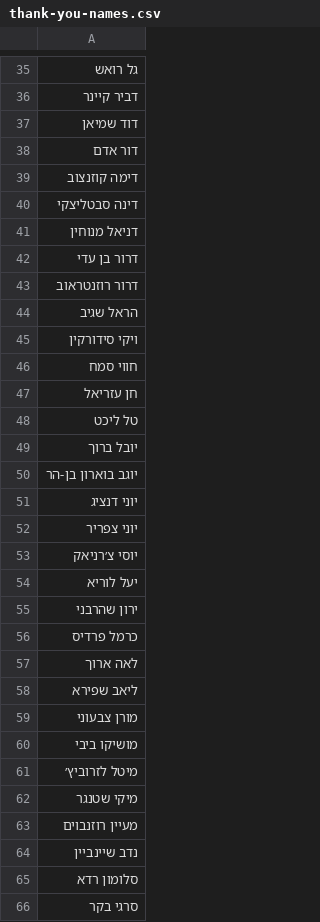
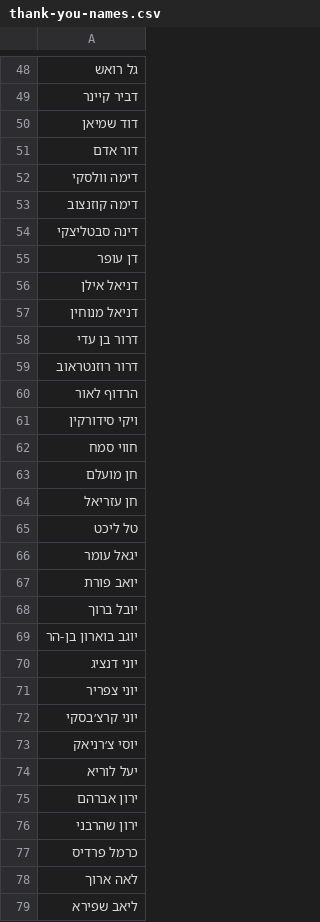
Before and after one commit to data-for-change/anyway-newsflash-infographics, a CSV file: public/thank-you-names.csv, drawn as a sheet; only a part is shown, gaps mark what is left out; the shorter side is filled out with more unchanged rows; the diff covers the shown part only.

```diff
--- a/public/thank-you-names.csv
+++ b/public/thank-you-names.csv
@@ -38,4 +51,7 @@
 דור אדם
+דימה וולסקי
 דימה קוזנצוב
 דינה סבטליצקי
+דן עופר
+דניאל אילן
 דניאל מנוחין
@@ -43,7 +59,10 @@
 דרור רוזנטראוב
-הראל שגיב
+הרדוף לאור
 ויקי סידורקין
 חווי סמח
+חן מועלם
 חן עזריאל
 טל ליכט
+יגאל עומר
+יואב פורת
 יובל ברוך
@@ -52,4 +71,6 @@
 יוני צפריר
+יוני קרצ׳בסקי
 יוסי צ׳רניאק
 יעל לוריא
+ירון אברהם
 ירון שהרבני
```
Also changed, not shown: 27 added rows and 2 edited cells elsewhere in this file.
